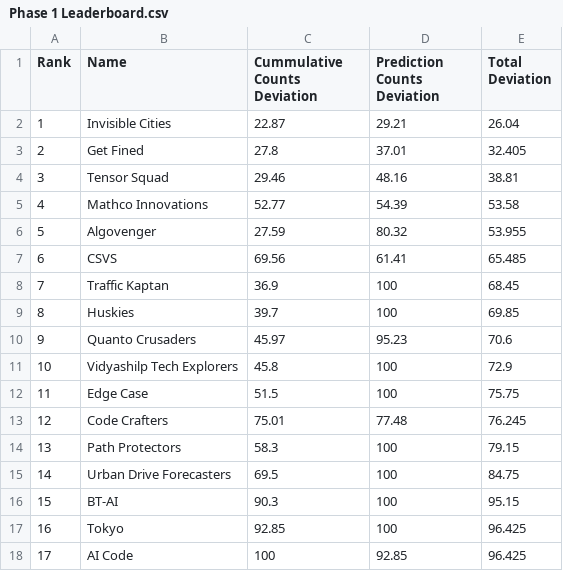
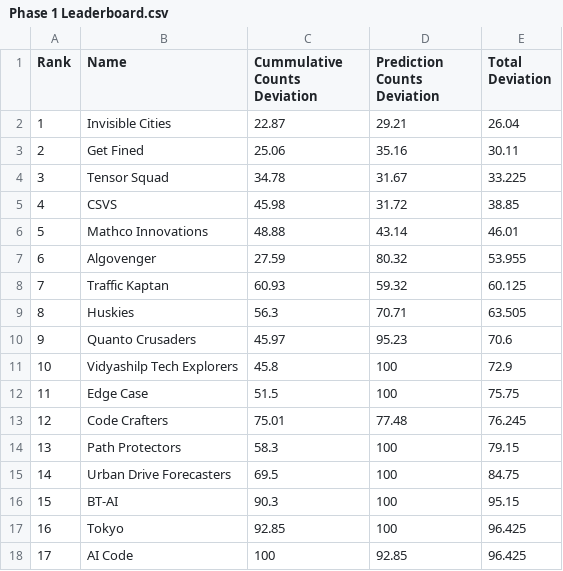
Before and after one commit to ArunJoseph19/Leaderboard_BMC2024, a CSV file: Phase 1 Leaderboard.csv, drawn as a sheet.

Commit message:
Phase 1 & 2

```diff
--- a/Phase 1 Leaderboard.csv
+++ b/Phase 1 Leaderboard.csv
@@ -2,9 +2,9 @@ Rank,Name,Cummulative Counts Deviation,Prediction Counts Deviation,Total Deviati
 1,Invisible Cities,22.87,29.21,26.04
-2,Get Fined,27.8,37.01,32.405
-3,Tensor Squad,29.46,48.16,38.81
-4,Mathco Innovations,52.77,54.39,53.58
-5,Algovenger,27.59,80.32,53.955
-6,CSVS,69.56,61.41,65.485
-7,Traffic Kaptan,36.9,100,68.45
-8,Huskies,39.7,100,69.85
+2,Get Fined,25.06,35.16,30.11
+3,Tensor Squad,34.78,31.67,33.225
+4,CSVS,45.98,31.72,38.85
+5,Mathco Innovations,48.88,43.14,46.01
+6,Algovenger,27.59,80.32,53.955
+7,Traffic Kaptan,60.93,59.32,60.125
+8,Huskies,56.3,70.71,63.505
 9,Quanto Crusaders,45.97,95.23,70.6
```
Also changed, not shown: 2 other files.
